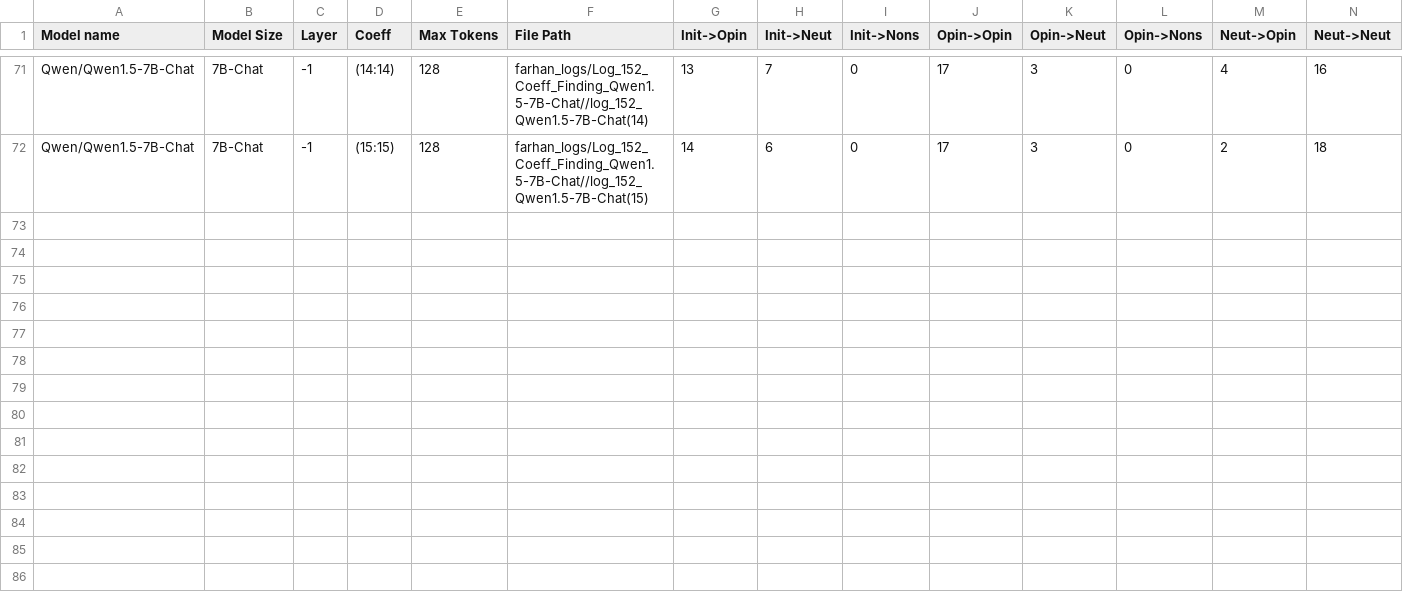
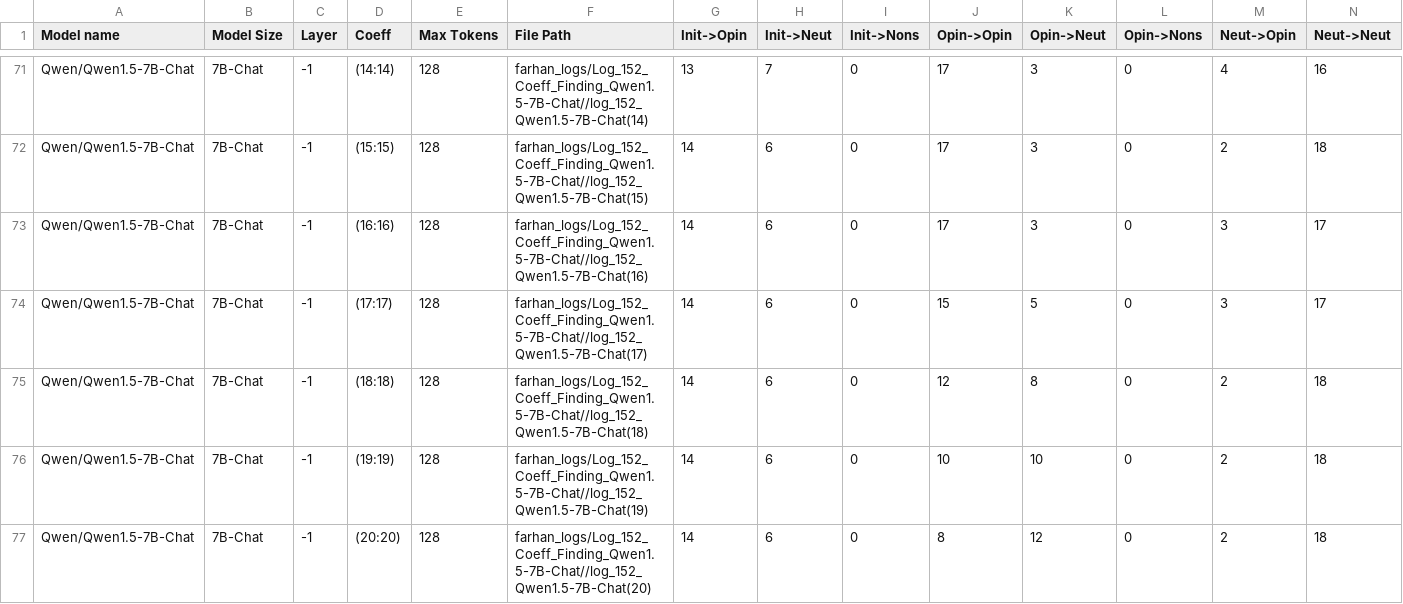
Before and after one commit to oninvis/Algoverse_Mech_Interp, a CSV file: experiments/farhan_logs/Coeff_Finding.csv, drawn as a sheet; only a part is shown, gaps mark what is left out; rows hold the shown columns only; the diff names each change by its address in the sheet, - before the commit and + after, or states it on an @@ line.

Commit message:
Coeff tests ongoing, 5 coeffs ran

```diff
--- a/experiments/farhan_logs/Coeff_Finding.csv
+++ b/experiments/farhan_logs/Coeff_Finding.csv
+row 73: Qwen/Qwen1.5-7B-Chat | 7B-Chat | -1 | (16:16) | 128 | farhan_logs/Log_152_Coeff_Finding_Qwen1.5-7B-Chat//log_152_Qwen1.5-7B-Chat(16) | 14 | 6 | 0 | 17 | 3 | 0 | 3 | 17
+row 74: Qwen/Qwen1.5-7B-Chat | 7B-Chat | -1 | (17:17) | 128 | farhan_logs/Log_152_Coeff_Finding_Qwen1.5-7B-Chat//log_152_Qwen1.5-7B-Chat(17) | 14 | 6 | 0 | 15 | 5 | 0 | 3 | 17
+row 75: Qwen/Qwen1.5-7B-Chat | 7B-Chat | -1 | (18:18) | 128 | farhan_logs/Log_152_Coeff_Finding_Qwen1.5-7B-Chat//log_152_Qwen1.5-7B-Chat(18) | 14 | 6 | 0 | 12 | 8 | 0 | 2 | 18
+row 76: Qwen/Qwen1.5-7B-Chat | 7B-Chat | -1 | (19:19) | 128 | farhan_logs/Log_152_Coeff_Finding_Qwen1.5-7B-Chat//log_152_Qwen1.5-7B-Chat(19) | 14 | 6 | 0 | 10 | 10 | 0 | 2 | 18
+row 77: Qwen/Qwen1.5-7B-Chat | 7B-Chat | -1 | (20:20) | 128 | farhan_logs/Log_152_Coeff_Finding_Qwen1.5-7B-Chat//log_152_Qwen1.5-7B-Chat(20) | 14 | 6 | 0 | 8 | 12 | 0 | 2 | 18
```
Also changed, not shown: 10 other files.
